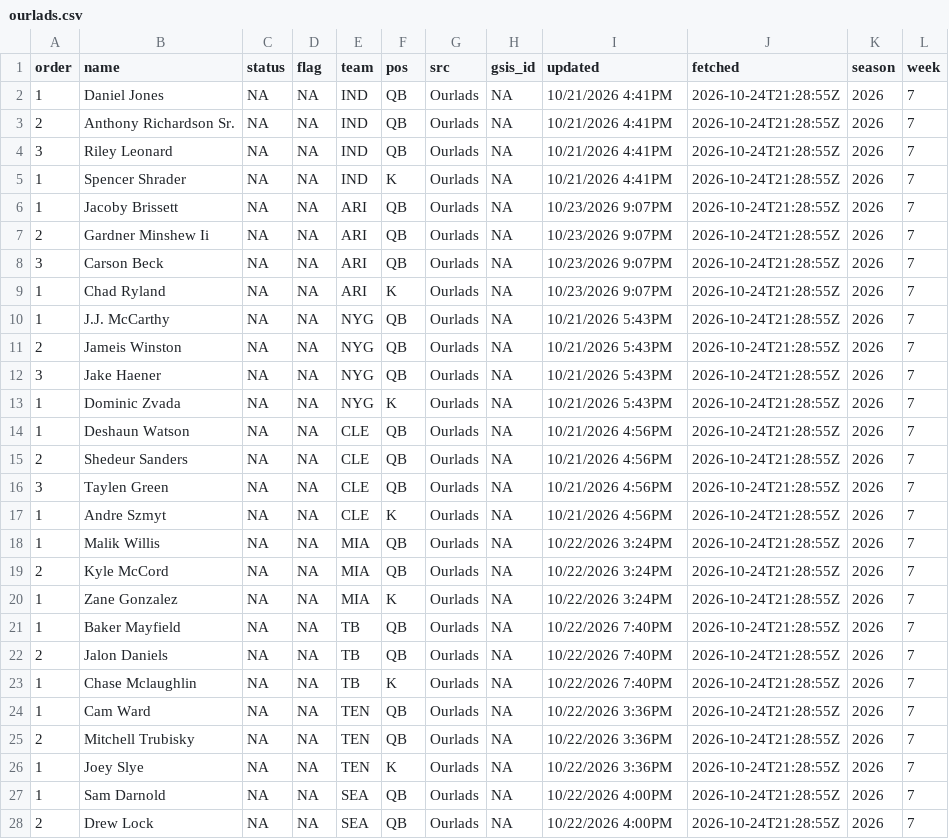
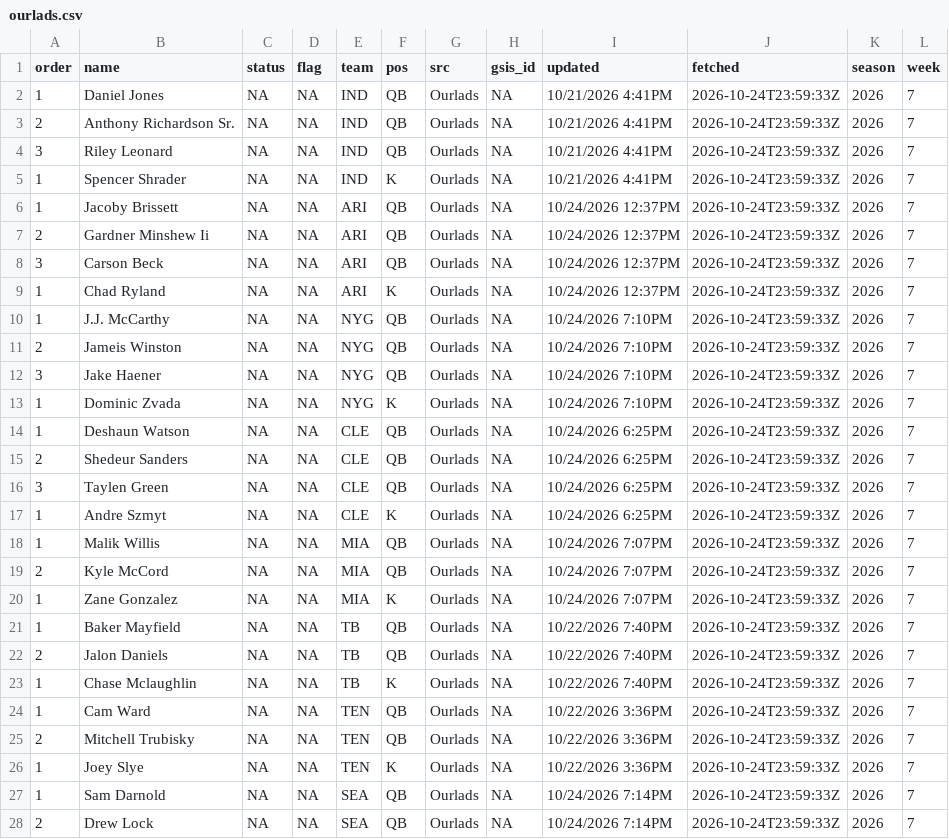
Before and after one commit to andrew-w-schroeder/dst-site, a CSV file: data/lines/sources/ourlads.csv, drawn as a sheet; only a part is shown; the diff covers the shown part only.

```diff
--- a/data/lines/sources/ourlads.csv
+++ b/data/lines/sources/ourlads.csv
@@ -1,28 +1,28 @@
 "order","name","status","flag","team","pos","src","gsis_id","updated","fetched","season","week"
-1,"Daniel Jones",NA,NA,"IND","QB","Ourlads",NA,"10/21/2026 4:41PM","2026-10-24T21:28:55Z",2026,7
-2,"Anthony Richardson Sr.",NA,NA,"IND","QB","Ourlads",NA,"10/21/2026 4:41PM","2026-10-24T21:28:55Z",2026,7
-3,"Riley Leonard",NA,NA,"IND","QB","Ourlads",NA,"10/21/2026 4:41PM","2026-10-24T21:28:55Z",2026,7
-1,"Spencer Shrader",NA,NA,"IND","K","Ourlads",NA,"10/21/2026 4:41PM","2026-10-24T21:28:55Z",2026,7
-1,"Jacoby Brissett",NA,NA,"ARI","QB","Ourlads",NA,"10/23/2026 9:07PM","2026-10-24T21:28:55Z",2026,7
-2,"Gardner Minshew Ii",NA,NA,"ARI","QB","Ourlads",NA,"10/23/2026 9:07PM","2026-10-24T21:28:55Z",2026,7
-3,"Carson Beck",NA,NA,"ARI","QB","Ourlads",NA,"10/23/2026 9:07PM","2026-10-24T21:28:55Z",2026,7
-1,"Chad Ryland",NA,NA,"ARI","K","Ourlads",NA,"10/23/2026 9:07PM","2026-10-24T21:28:55Z",2026,7
-1,"J.J. McCarthy",NA,NA,"NYG","QB","Ourlads",NA,"10/21/2026 5:43PM","2026-10-24T21:28:55Z",2026,7
-2,"Jameis Winston",NA,NA,"NYG","QB","Ourlads",NA,"10/21/2026 5:43PM","2026-10-24T21:28:55Z",2026,7
-3,"Jake Haener",NA,NA,"NYG","QB","Ourlads",NA,"10/21/2026 5:43PM","2026-10-24T21:28:55Z",2026,7
-1,"Dominic Zvada",NA,NA,"NYG","K","Ourlads",NA,"10/21/2026 5:43PM","2026-10-24T21:28:55Z",2026,7
-1,"Deshaun Watson",NA,NA,"CLE","QB","Ourlads",NA,"10/21/2026 4:56PM","2026-10-24T21:28:55Z",2026,7
-2,"Shedeur Sanders",NA,NA,"CLE","QB","Ourlads",NA,"10/21/2026 4:56PM","2026-10-24T21:28:55Z",2026,7
-3,"Taylen Green",NA,NA,"CLE","QB","Ourlads",NA,"10/21/2026 4:56PM","2026-10-24T21:28:55Z",2026,7
-1,"Andre Szmyt",NA,NA,"CLE","K","Ourlads",NA,"10/21/2026 4:56PM","2026-10-24T21:28:55Z",2026,7
-1,"Malik Willis",NA,NA,"MIA","QB","Ourlads",NA,"10/22/2026 3:24PM","2026-10-24T21:28:55Z",2026,7
-2,"Kyle McCord",NA,NA,"MIA","QB","Ourlads",NA,"10/22/2026 3:24PM","2026-10-24T21:28:55Z",2026,7
-1,"Zane Gonzalez",NA,NA,"MIA","K","Ourlads",NA,"10/22/2026 3:24PM","2026-10-24T21:28:55Z",2026,7
-1,"Baker Mayfield",NA,NA,"TB","QB","Ourlads",NA,"10/22/2026 7:40PM","2026-10-24T21:28:55Z",2026,7
-2,"Jalon Daniels",NA,NA,"TB","QB","Ourlads",NA,"10/22/2026 7:40PM","2026-10-24T21:28:55Z",2026,7
-1,"Chase Mclaughlin",NA,NA,"TB","K","Ourlads",NA,"10/22/2026 7:40PM","2026-10-24T21:28:55Z",2026,7
-1,"Cam Ward",NA,NA,"TEN","QB","Ourlads",NA,"10/22/2026 3:36PM","2026-10-24T21:28:55Z",2026,7
-2,"Mitchell Trubisky",NA,NA,"TEN","QB","Ourlads",NA,"10/22/2026 3:36PM","2026-10-24T21:28:55Z",2026,7
-1,"Joey Slye",NA,NA,"TEN","K","Ourlads",NA,"10/22/2026 3:36PM","2026-10-24T21:28:55Z",2026,7
-1,"Sam Darnold",NA,NA,"SEA","QB","Ourlads",NA,"10/22/2026 4:00PM","2026-10-24T21:28:55Z",2026,7
-2,"Drew Lock",NA,NA,"SEA","QB","Ourlads",NA,"10/22/2026 4:00PM","2026-10-24T21:28:55Z",2026,7
+1,"Daniel Jones",NA,NA,"IND","QB","Ourlads",NA,"10/21/2026 4:41PM","2026-10-24T23:59:33Z",2026,7
+2,"Anthony Richardson Sr.",NA,NA,"IND","QB","Ourlads",NA,"10/21/2026 4:41PM","2026-10-24T23:59:33Z",2026,7
+3,"Riley Leonard",NA,NA,"IND","QB","Ourlads",NA,"10/21/2026 4:41PM","2026-10-24T23:59:33Z",2026,7
+1,"Spencer Shrader",NA,NA,"IND","K","Ourlads",NA,"10/21/2026 4:41PM","2026-10-24T23:59:33Z",2026,7
+1,"Jacoby Brissett",NA,NA,"ARI","QB","Ourlads",NA,"10/24/2026 12:37PM","2026-10-24T23:59:33Z",2026,7
+2,"Gardner Minshew Ii",NA,NA,"ARI","QB","Ourlads",NA,"10/24/2026 12:37PM","2026-10-24T23:59:33Z",2026,7
+3,"Carson Beck",NA,NA,"ARI","QB","Ourlads",NA,"10/24/2026 12:37PM","2026-10-24T23:59:33Z",2026,7
+1,"Chad Ryland",NA,NA,"ARI","K","Ourlads",NA,"10/24/2026 12:37PM","2026-10-24T23:59:33Z",2026,7
+1,"J.J. McCarthy",NA,NA,"NYG","QB","Ourlads",NA,"10/24/2026 7:10PM","2026-10-24T23:59:33Z",2026,7
+2,"Jameis Winston",NA,NA,"NYG","QB","Ourlads",NA,"10/24/2026 7:10PM","2026-10-24T23:59:33Z",2026,7
+3,"Jake Haener",NA,NA,"NYG","QB","Ourlads",NA,"10/24/2026 7:10PM","2026-10-24T23:59:33Z",2026,7
+1,"Dominic Zvada",NA,NA,"NYG","K","Ourlads",NA,"10/24/2026 7:10PM","2026-10-24T23:59:33Z",2026,7
+1,"Deshaun Watson",NA,NA,"CLE","QB","Ourlads",NA,"10/24/2026 6:25PM","2026-10-24T23:59:33Z",2026,7
+2,"Shedeur Sanders",NA,NA,"CLE","QB","Ourlads",NA,"10/24/2026 6:25PM","2026-10-24T23:59:33Z",2026,7
+3,"Taylen Green",NA,NA,"CLE","QB","Ourlads",NA,"10/24/2026 6:25PM","2026-10-24T23:59:33Z",2026,7
+1,"Andre Szmyt",NA,NA,"CLE","K","Ourlads",NA,"10/24/2026 6:25PM","2026-10-24T23:59:33Z",2026,7
+1,"Malik Willis",NA,NA,"MIA","QB","Ourlads",NA,"10/24/2026 7:07PM","2026-10-24T23:59:33Z",2026,7
+2,"Kyle McCord",NA,NA,"MIA","QB","Ourlads",NA,"10/24/2026 7:07PM","2026-10-24T23:59:33Z",2026,7
+1,"Zane Gonzalez",NA,NA,"MIA","K","Ourlads",NA,"10/24/2026 7:07PM","2026-10-24T23:59:33Z",2026,7
+1,"Baker Mayfield",NA,NA,"TB","QB","Ourlads",NA,"10/22/2026 7:40PM","2026-10-24T23:59:33Z",2026,7
+2,"Jalon Daniels",NA,NA,"TB","QB","Ourlads",NA,"10/22/2026 7:40PM","2026-10-24T23:59:33Z",2026,7
+1,"Chase Mclaughlin",NA,NA,"TB","K","Ourlads",NA,"10/22/2026 7:40PM","2026-10-24T23:59:33Z",2026,7
+1,"Cam Ward",NA,NA,"TEN","QB","Ourlads",NA,"10/22/2026 3:36PM","2026-10-24T23:59:33Z",2026,7
+2,"Mitchell Trubisky",NA,NA,"TEN","QB","Ourlads",NA,"10/22/2026 3:36PM","2026-10-24T23:59:33Z",2026,7
+1,"Joey Slye",NA,NA,"TEN","K","Ourlads",NA,"10/22/2026 3:36PM","2026-10-24T23:59:33Z",2026,7
+1,"Sam Darnold",NA,NA,"SEA","QB","Ourlads",NA,"10/24/2026 7:14PM","2026-10-24T23:59:33Z",2026,7
+2,"Drew Lock",NA,NA,"SEA","QB","Ourlads",NA,"10/24/2026 7:14PM","2026-10-24T23:59:33Z",2026,7
```
Also changed, not shown: 132 edited cells elsewhere in this file, data/dfs/dfs_proj_2026_wk07.csv, data/lines/ecr_history.csv, 27 other files.
